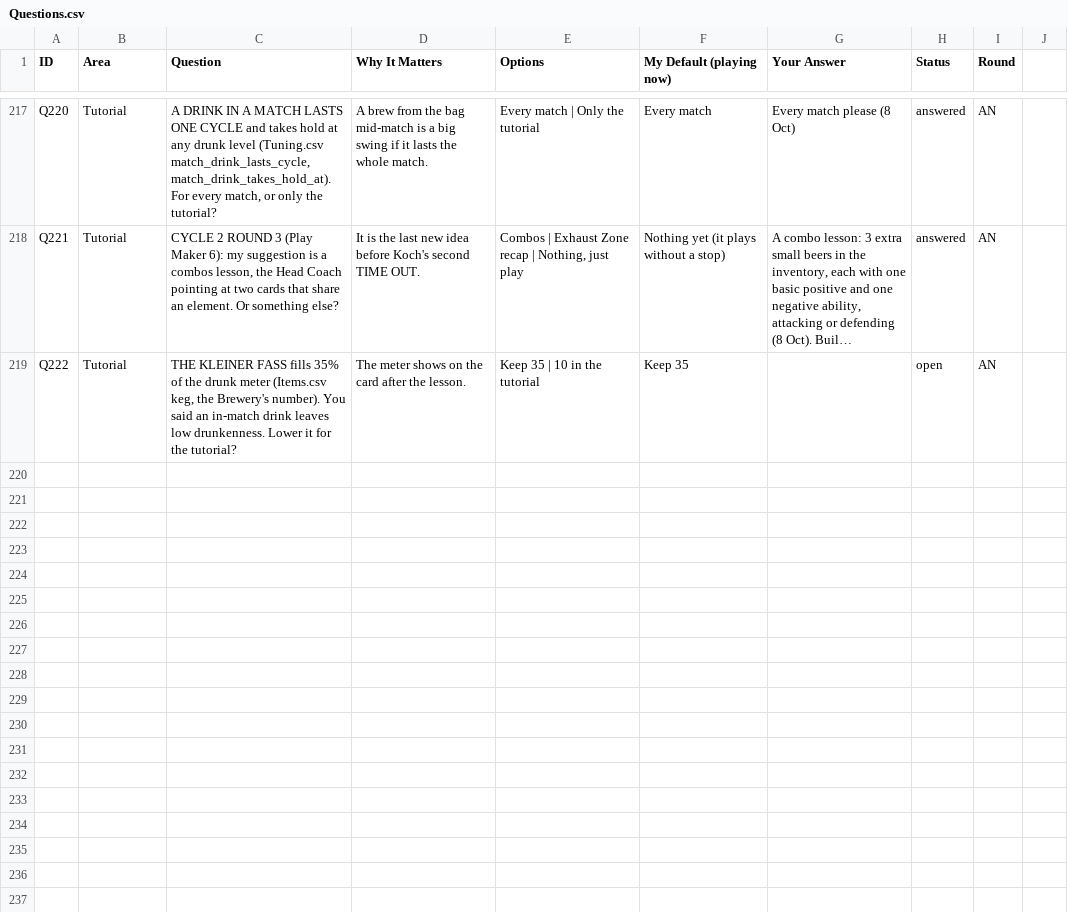
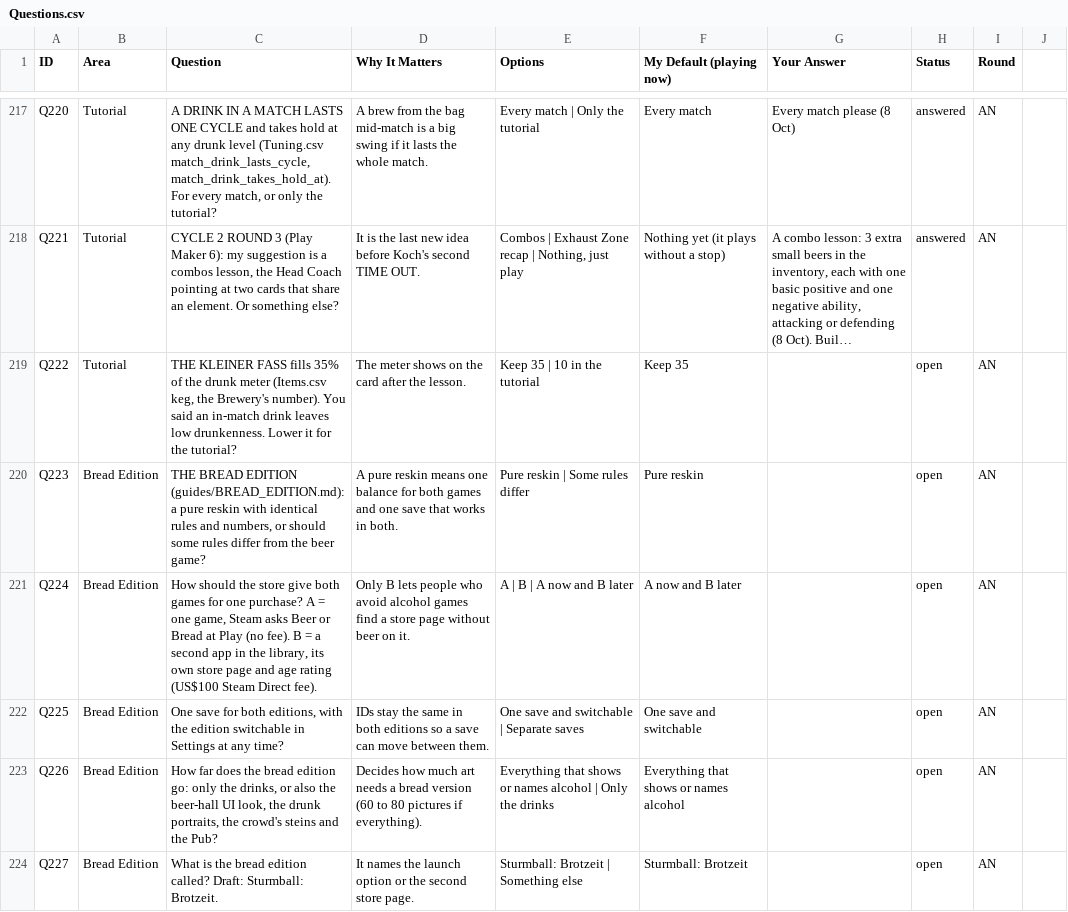
Before and after one commit to SchwartzAnthony/project_sb, a CSV file: data/Questions.csv, drawn as a sheet; only a part is shown, gaps mark what is left out; long unchanged cells end in …; the diff names each change by its address in the sheet, - before the commit and + after, or states it on an @@ line.

```diff
--- a/data/Questions.csv
+++ b/data/Questions.csv
+row 220: Q223 | Bread Edition | THE BREAD EDITION (guides/BREAD_EDITION.md): a pure reskin with identical rules and numbers, or should some rules differ from the beer game? | A pure reskin means one balance for both games and one save that works in both. | Pure reskin | Some rules differ | Pure reskin |  | open | AN
+row 221: Q224 | Bread Edition | How should the store give both games for one purchase? A = one game, Steam asks Beer or Bread at Play (no fee). B = a second app in the library, its own store page and age rating (US$100 Steam Direct fee). | Only B lets people who avoid alcohol games find a store page without beer on it. | A | B | A now and B later | A now and B later |  | open | AN
+row 222: Q225 | Bread Edition | One save for both editions, with the edition switchable in Settings at any time? | IDs stay the same in both editions so a save can move between them. | One save and switchable | Separate saves | One save and switchable |  | open | AN
+row 223: Q226 | Bread Edition | How far does the bread edition go: only the drinks, or also the beer-hall UI look, the drunk portraits, the crowd's steins and the Pub? | Decides how much art needs a bread version (60 to 80 pictures if everything). | Everything that shows or names alcohol | Only the drinks | Everything that shows or names alcohol |  | open | AN
+row 224: Q227 | Bread Edition | What is the bread edition called? Draft: Sturmball: Brotzeit. | It names the launch option or the second store page. | Sturmball: Brotzeit | Something else | Sturmball: Brotzeit |  | open | AN
```
Also changed, not shown: 1 other file.
